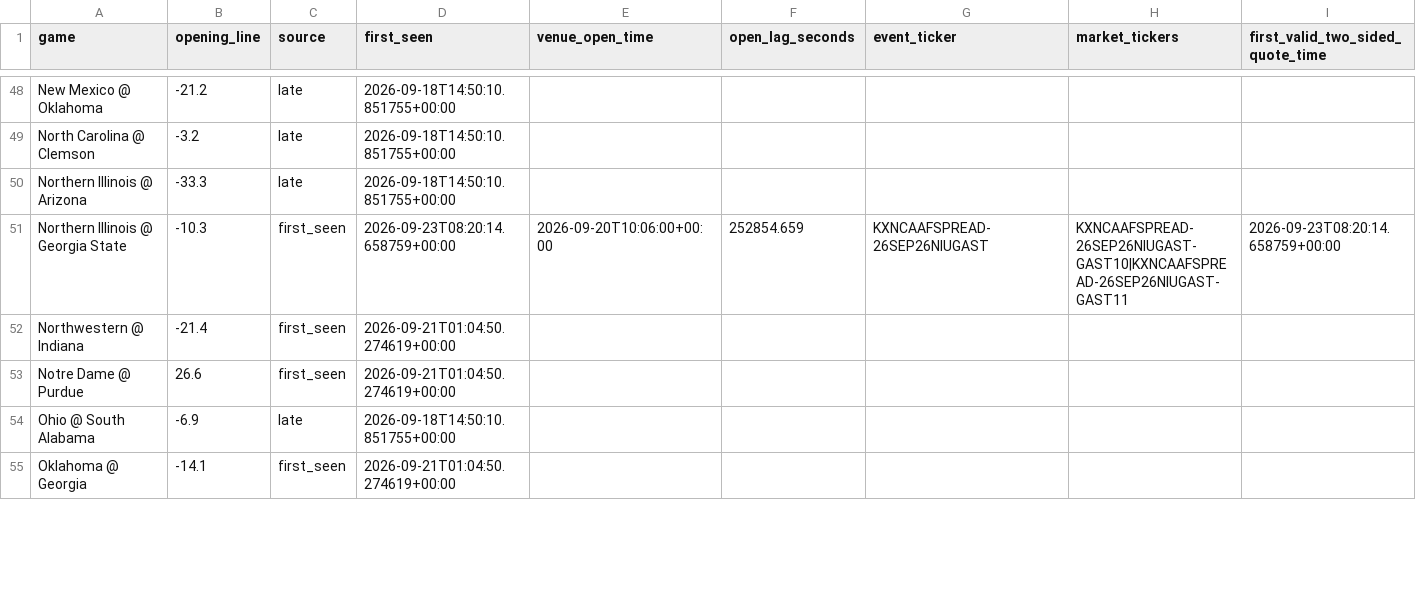
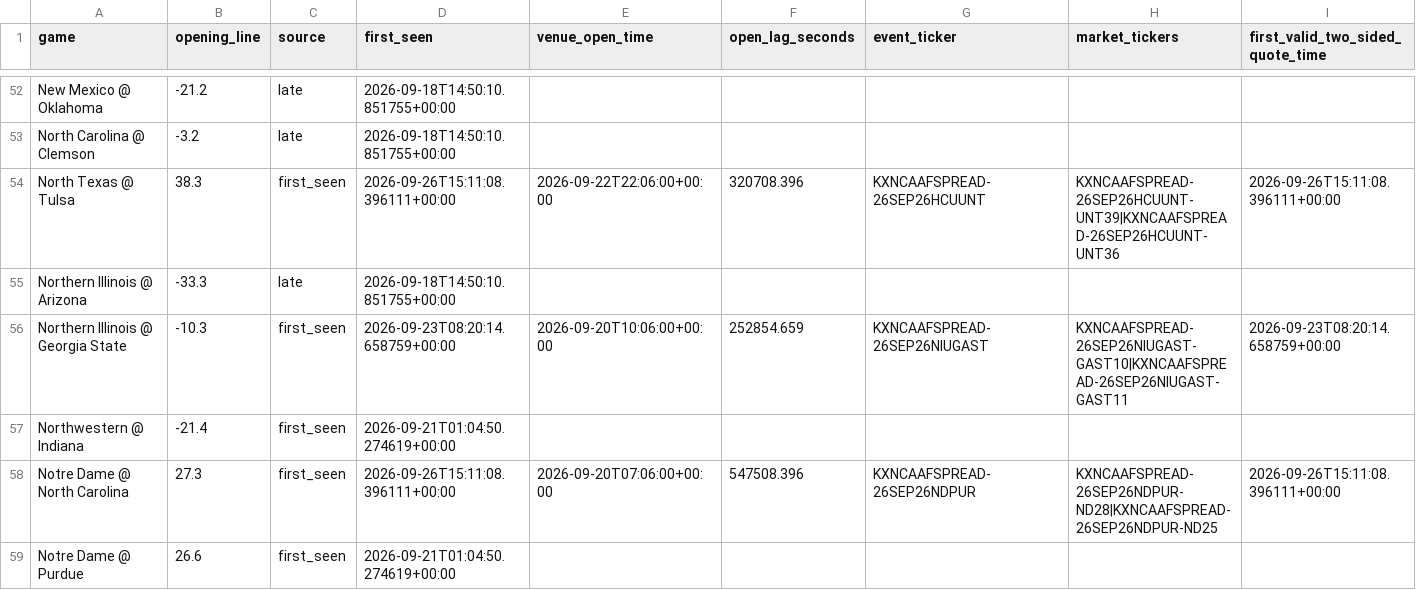
Before and after one commit to oaighew-ai/Routine-, a CSV file: data/opens.csv, drawn as a sheet; only a part is shown, gaps mark what is left out; the shorter side is filled out with more unchanged rows; rows hold the shown columns only; the diff covers the shown part only; the diff names each change by its address in the sheet, - before the commit and + after, or states it on an @@ line.

```diff
--- a/data/opens.csv
+++ b/data/opens.csv
+row 54: North Texas @ Tulsa | 38.3 | first_seen | 2026-09-26T15:11:08.396111+00:00 | 2026-09-22T22:06:00+00:00 | 320708.396 | KXNCAAFSPREAD-26SEP26HCUUNT | KXNCAAFSPREAD-26SEP26HCUUNT-UNT39|KXNCAAFSPREAD-26SEP26HCUUNT-UNT36 | 2026-09-26T15:11:08.396111+00:00
+row 58: Notre Dame @ North Carolina | 27.3 | first_seen | 2026-09-26T15:11:08.396111+00:00 | 2026-09-20T07:06:00+00:00 | 547508.396 | KXNCAAFSPREAD-26SEP26NDPUR | KXNCAAFSPREAD-26SEP26NDPUR-ND28|KXNCAAFSPREAD-26SEP26NDPUR-ND25 | 2026-09-26T15:11:08.396111+00:00
```
Also changed, not shown: 12 added rows elsewhere in this file, data/slate_current.csv, 5 other files.
